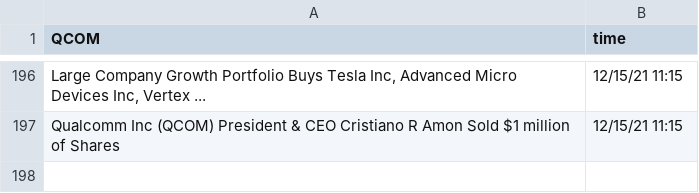
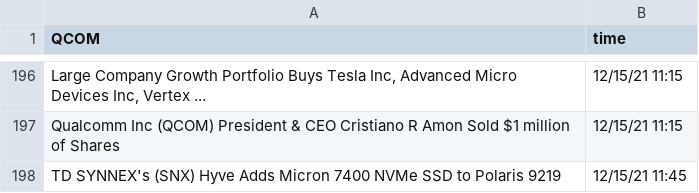
Before and after one commit to SophieLiuYQ/HeterogeneousComputing, a CSV file: data_QCOM.csv, drawn as a sheet; only a part is shown, gaps mark what is left out; the diff names each change by its address in the sheet, - before the commit and + after, or states it on an @@ line.

```diff
--- a/data_QCOM.csv
+++ b/data_QCOM.csv
+row 198: TD SYNNEX's (SNX) Hyve Adds Micron 7400 NVMe SSD to Polaris 9219 | 12/15/21 11:45
```
Also changed, not shown: data_AAPL.csv, price_AAPL.csv, 7 other files.
